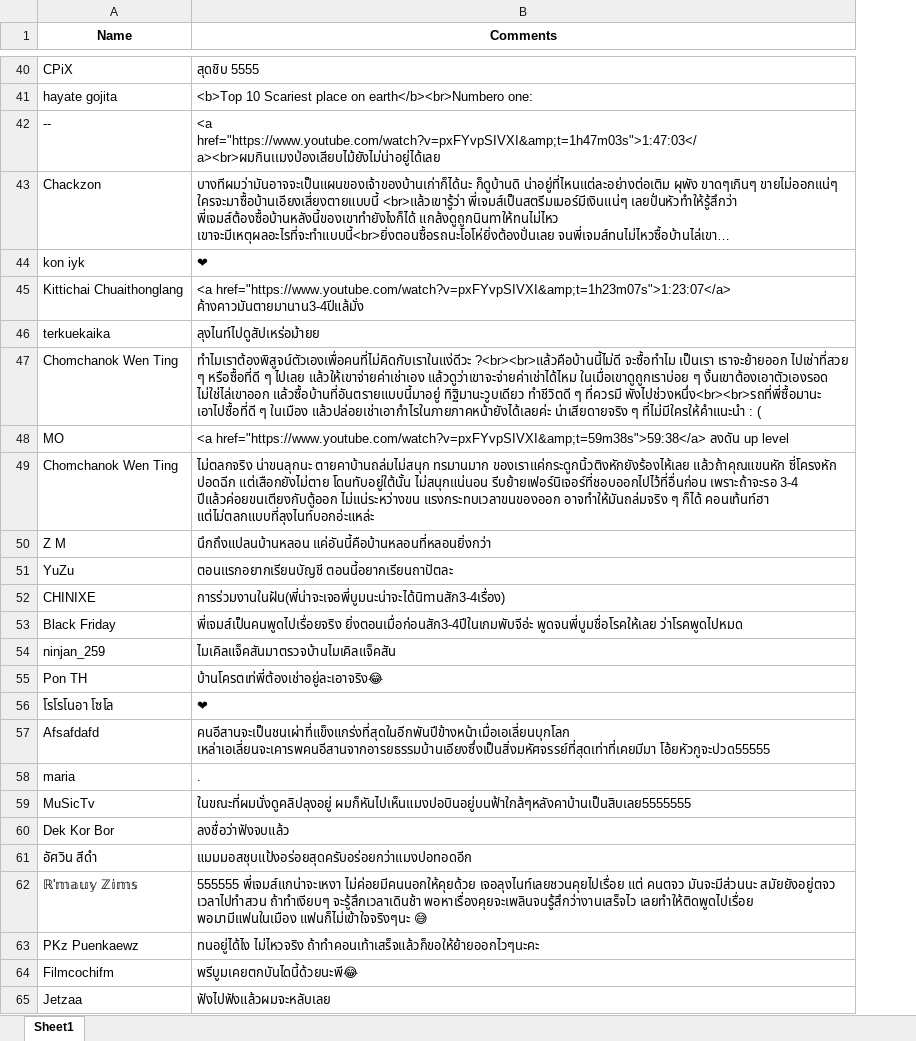
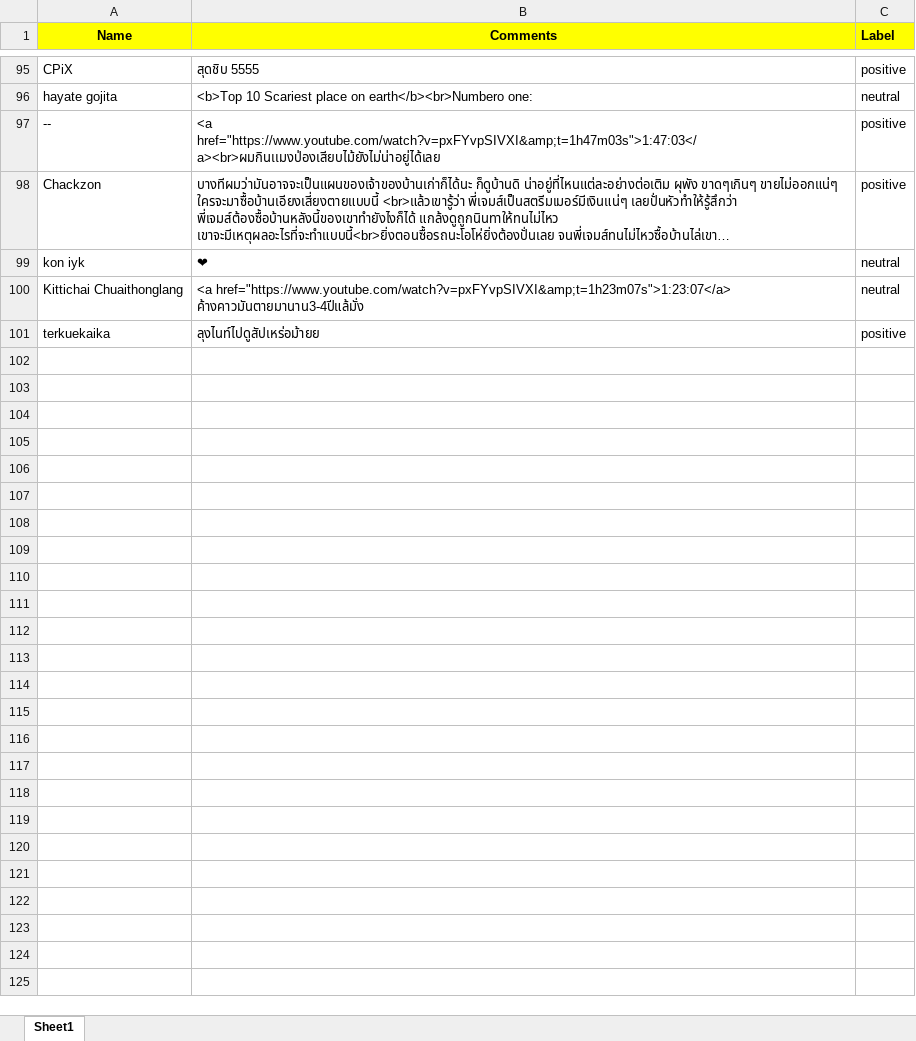
Before and after one commit to PongpatP/SocialListening_TH, an Excel workbook: comments.xlsx, sheet Sheet1, drawn as a sheet; only a part is shown, gaps mark what is left out; long unchanged cells end in …; values as stored, in another font and other column widths than the file's, no borders; removed rows and columns are numbered as before the commit, all else as after; the diff covers the shown part only; the diff names each change by its address in the sheet, - before the commit and + after, or states it on an @@ line.

```diff
--- a/comments.xlsx (sheet Sheet1)
+++ b/comments.xlsx (sheet Sheet1)
+column C (Label), rows 95-101: positive | neutral | positive | positive | neutral | neutral | positive
-A1:B1 fill: none
+A1:B1 fill: #FFFF00
-row 47: Chomchanok Wen Ting | ทำไมเราต้องพิสูจน์ตัวเองเพื่อคนที่ไม่คิดกับเราในแง่ดีวะ ?<br><br>แล้วคือบ้านนี้ไม่ดี จะซื้อทำไม เป็นเรา เราจะย้ายออก ไปเช่าที่สวย ๆ หรือซื้อที่ดี ๆ ไปเลย แล้วให้เขาจ่ายค่าเช่าเอง แล้วดูว่าเขาจะจ่ายค่าเช่าได้ไหม ในเมื่อเขาดูถูกเราบ่อย ๆ งั้นเขาต้องเอาตัวเองรอด ไม่ใช่ไล่เขาออก แล้วซื้อบ้านที่อันตรายแบบนี้มาอยู่ ทิฐิมานะวูบเดียว ทำชีวิตดี ๆ ที่ควรมี พังไปช่วงหนึ่ง<br><br>รถที่พี่ซื้อมานะ เอาไปซื้อที่ดี ๆ ในเมือง แล้วปล่อยเช่าเอากำไรในภายภาคหน้ายังได้เลยค่ะ น่าเสียดายจริง ๆ ที่ไม่มีใครให้คำแนะนำ : (
-row 48: MO | <a href="https://www.youtube.com/watch?v=pxFYvpSIVXI&amp;t=59m38s">59:38</a> ลงดัน up level
-row 49: Chomchanok Wen Ting | ไม่ตลกจริง น่าขนลุกนะ ตายคาบ้านถล่มไม่สนุก ทรมานมาก ของเราแค่กระดูกนิ้วติงหักยังร้องไห้เลย แล้วถ้าคุณแขนหัก ซี่โครงหัก ปอดฉีก แต่เสือกยังไม่ตาย โดนทับอยู่ใต้นั้น ไม่สนุกแน่นอน รีบย้ายเฟอร์นิเจอร์ที่ชอบออกไปไว้ที่อื่นก่อน เพราะถ้าจะรอ 3-4 ปีแล้วค่อยขนเตียงกับตู้ออก ไม่แน่ระหว่างขน แรงกระทบเวลาขนของออก อาจทำให้มันถล่มจริง ๆ ก็ได้ คอนเท้นท์ฮา แต่ไม่ตลกแบบที่ลุงไนท์บอกอ่ะแหล่ะ
-row 50: Z M | นึกถึงแปลนบ้านหลอน แค่อันนี้คือบ้านหลอนที่หลอนยิ่งกว่า
-row 51: YuZu | ตอนแรกอยากเรียนบัญชี ตอนนี้อยากเรียนถาปัตละ
-row 52: CHINIXE | การร่วมงานในฝัน(พี่น่าจะเจอพี่บูมนะน่าจะได้นิทานสัก3-4เรื่อง)
-row 53: Black Friday | พี่เจมส์เป็นคนพูดไปเรื่อยจริง ยิ่งตอนเมื่อก่อนสัก3-4ปีในเกมพับจีอ่ะ พูดจนพี่บูมชื่อโรคให้เลย ว่าโรคพูดไปหมด
-row 54: ninjan_259 | ไมเคิลแจ็คสันมาตรวจบ้านไมเคิลแจ็คสัน
-row 55: Pon TH | บ้านโครตเท่พี่ต้องเช่าอยู่ละเอาจริง😂
-row 56: โรโรโนอา โซโล | ❤
-row 57: Afsafdafd | คนอีสานจะเป็นชนเผ่าที่แข็งแกร่งที่สุดในอีกพันปีข้างหน้าเมื่อเอเลี่ยนบุกโลก เหล่าเอเลี่ยนจะเคารพคนอีสานจากอารยธรรมบ้านเอียงซึ่งเป็นสิ่งมหัศจรรย์ที่สุดเท่าที่เคยมีมา โอ้ยหัวกูจะปวด55555
-row 58: maria | .
-row 59: MuSicTv | ในขณะที่ผมนั่งดูคลิปลุงอยู่ ผมก็หันไปเห็นแมงปอบินอยู่บนฟ้าใกล้ๆหลังคาบ้านเป็นสิบเลย5555555
-row 60: Dek Kor Bor | ลงชื่อว่าฟังจบแล้ว
-row 61: อัศวิน สีดํา | แมมมอสชุบแป้งอร่อยสุดครับอร่อยกว่าแมงปอทอดอีก
-row 62: ℝ'𝕞𝕒𝕦𝕪 ℤ𝕚𝕞𝕤 | 555555 พี่เจมส์แกน่าจะเหงา ไม่ค่อยมีคนนอกให้คุยด้วย เจอลุงไนท์เลยชวนคุยไปเรื่อย แต่ คนตจว มันจะมีส่วนนะ สมัยยังอยู่ตจว เวลาไปทำสวน ถ้าทำเงียบๆ จะรู้สึกเวลาเดินช้า พอหาเรื่องคุยจะเพลินจนรู้สึกว่างานเสร็จไว เลยทำให้ติดพูดไปเรื่อย พอมามีแฟนในเมือง แฟนก็ไม่เข้าใจจริงๆนะ 😅
-row 63: PKz Puenkaewz | ทนอยู่ได้ไง ไม่ไหวจริง ถ้าทำคอนเท้าเสร็จแล้วก็ขอให้ย้ายออกไวๆนะคะ
-row 64: Filmcochifm | พรีบูมเคยตกบันไดนี้ด้วยนะพี😂
-row 65: Jetzaa | ฟังไปฟังแล้วผมจะหลับเลย
```
Also changed, not shown: 55 added rows and 36 removed rows elsewhere in this sheet, 4 other files.
